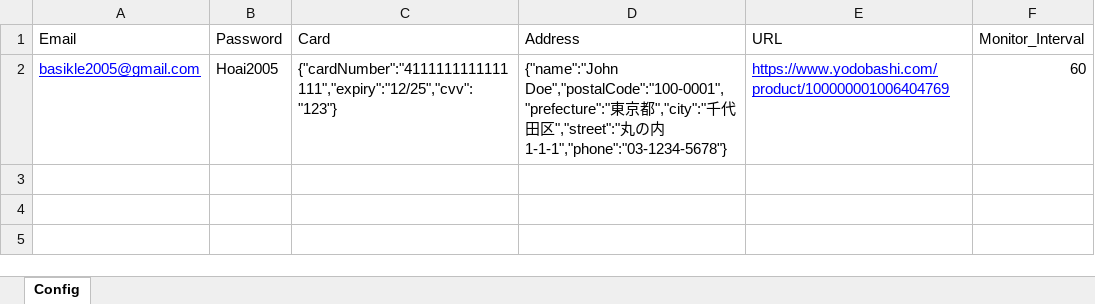
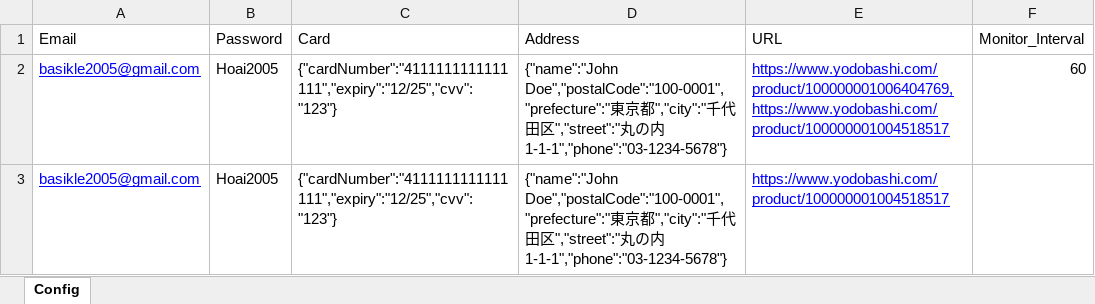
Before and after one commit to anhttdevbm/bot-auto-buy, an Excel workbook: config.xlsx, sheet Config, drawn as a sheet; values as stored, in another font and other column widths than the file's, no borders; the diff names each change by its address in the sheet, - before the commit and + after, or states it on an @@ line.

```diff
--- a/config.xlsx (sheet Config)
+++ b/config.xlsx (sheet Config)
-E2 (URL): https://www.yodobashi.com/product/100000001006404769
+E2 (URL): https://www.yodobashi.com/product/100000001006404769, https://www.yodobashi.com/product/100000001004518517
+row 3: basikle2005@gmail.com | Hoai2005 | {"cardNumber":"4111111111111111","expiry":"12/25","cvv":"123"} | {"name":"John Doe","postalCode":"100-0001","prefecture":"東京都","city":"千代田区","street":"丸の内1-1-1","phone":"03-1234-5678"} | https://www.yodobashi.com/product/100000001004518517
```
Also changed, not shown: data/order_log.xlsx, 9 other files.
